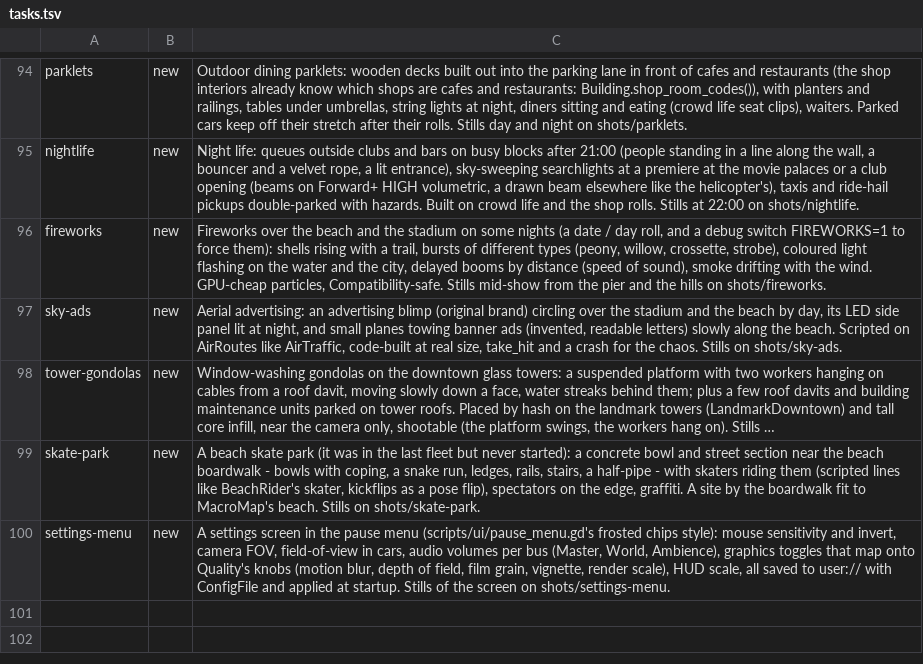
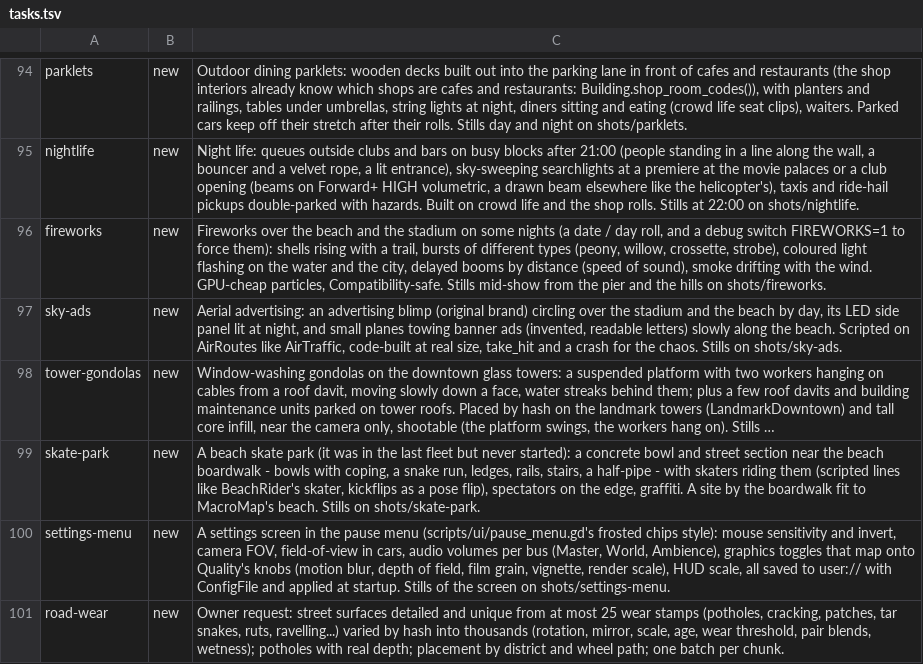
Before and after one commit to ashalluf/rando-game, a TSV file: tasks.tsv, drawn as a sheet; only a part is shown, gaps mark what is left out; long unchanged cells end in ….

```diff
--- a/tasks.tsv
+++ b/tasks.tsv
@@ -100 +100,2 @@ skate-park	new	A beach skate park (it was in the last fleet but never started):
 settings-menu	new	A settings screen in the pause menu (scripts/ui/pause_menu.gd's frosted chips style): mouse sensitivity and invert, camera FOV, field-of-view in cars, audio volumes per bus (Master, World, Ambience), graphics toggles that map onto Quality's knobs (motion blur, depth of field, film grain, vignette, render scale), HUD scale, all saved to user:// with ConfigFile and applied at startup. Stills of the screen on shots/settings-menu.
+road-wear	new	Owner request: street surfaces detailed and unique from at most 25 wear stamps (potholes, cracking, patches, tar snakes, ruts, ravelling...) varied by hash into thousands (rotation, mirror, scale, age, wear threshold, pair blends, wetness); potholes with real depth; placement by district and wheel path; one batch per chunk.
```
Also changed, not shown: sessions.tsv.
